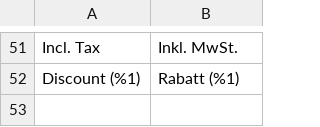
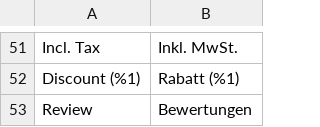
Before and after one commit to DiconiumUS/digitalriver, a CSV file: DrPay/i18n/de_DE.csv, drawn as a sheet; only a part is shown, gaps mark what is left out; the diff names each change by its address in the sheet, - before the commit and + after, or states it on an @@ line.

Commit message:
DCC-285: Translation text added

```diff
--- a/DrPay/i18n/de_DE.csv
+++ b/DrPay/i18n/de_DE.csv
+row 53: Review | Bewertungen
```
Also changed, not shown: DrPay/i18n/cs_CZ.csv, DrPay/i18n/da_DK.csv, 8 other files.
